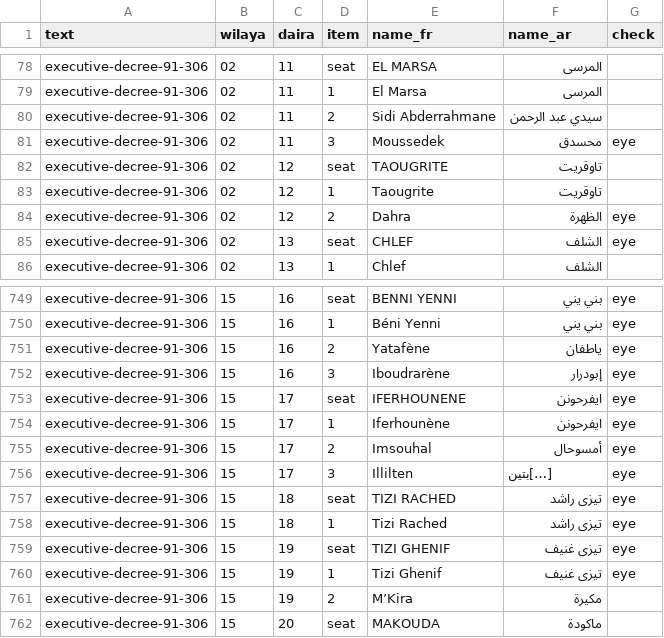
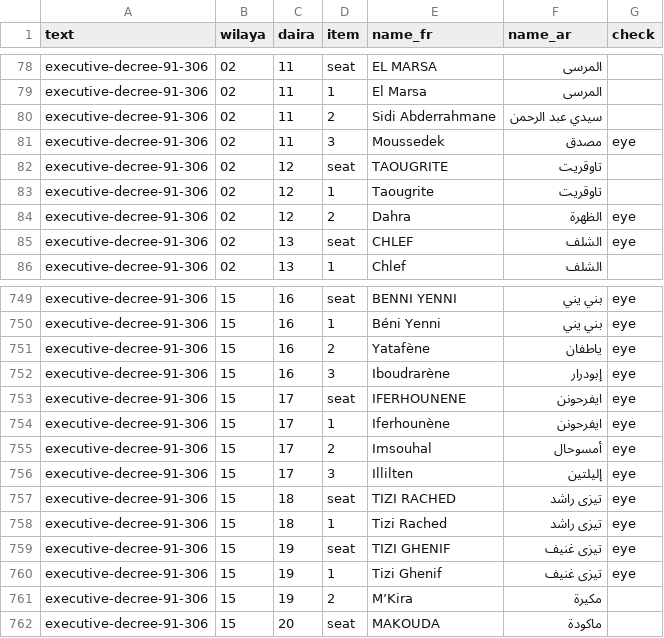
Before and after one commit to djazairdev/wilayas, a CSV file: data/source/executive-decree-91-306.csv, drawn as a sheet; only a part is shown, gaps mark what is left out.

```diff
--- a/data/source/executive-decree-91-306.csv
+++ b/data/source/executive-decree-91-306.csv
@@ -80,3 +80,3 @@ executive-decree-91-306,02,11,1,El Marsa,المرسى,
 executive-decree-91-306,02,11,2,Sidi Abderrahmane,سيدي عبد الرحمن,
-executive-decree-91-306,02,11,3,Moussedek,محسدق,eye
+executive-decree-91-306,02,11,3,Moussedek,مصدق,eye
 executive-decree-91-306,02,12,seat,TAOUGRITE,تاوقريت,
@@ -755,3 +755,3 @@ executive-decree-91-306,15,17,1,Iferhounène,ايفرحونن,eye
 executive-decree-91-306,15,17,2,Imsouhal,أمسوحال,eye
-executive-decree-91-306,15,17,3,Illilten,[…]بتين,eye
+executive-decree-91-306,15,17,3,Illilten,إليلتين,eye
 executive-decree-91-306,15,18,seat,TIZI RACHED,تيزى راشد,eye
```
Also changed, not shown: data/source/readings.csv, 2 other files.
